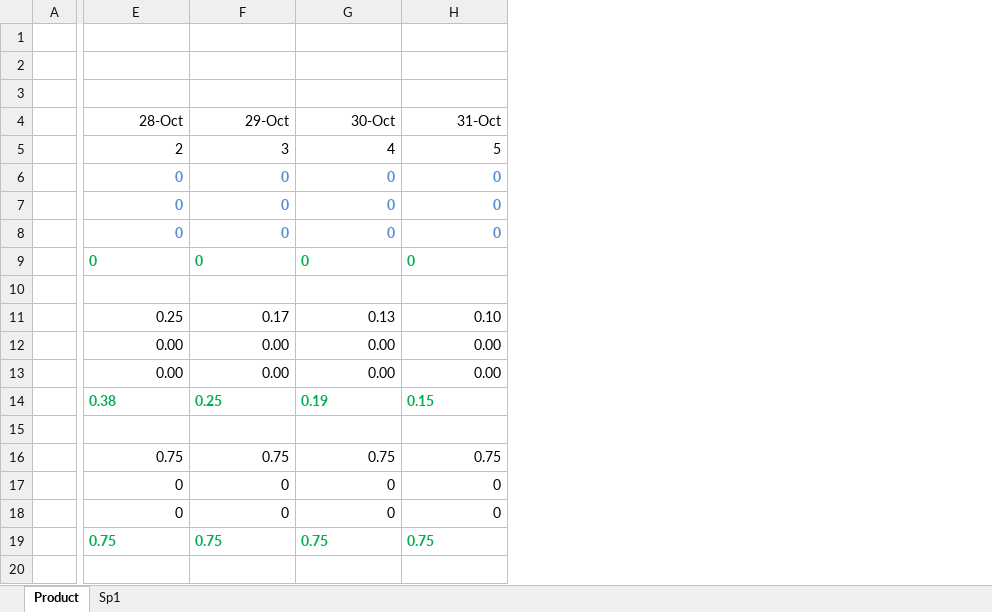
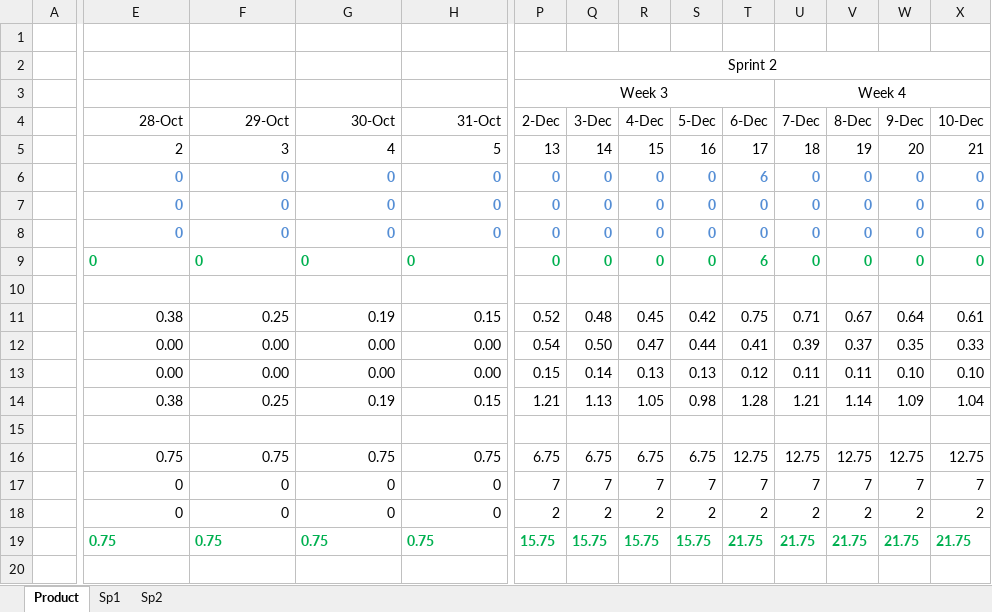
Before and after one commit to Bryalle90/concrete-drying-app, an Excel workbook: documents/Effort and Velocity.xlsx, sheet Product, drawn as a sheet; only a part is shown, gaps mark what is left out; values as stored, in another font and other column widths than the file's, no borders; charts and pictures not drawn; removed rows and columns are numbered as before the commit, all else as after; rows hold the shown columns only; the diff covers the shown part only; the diff names each change by its address in the sheet, - before the commit and + after, or states it on an @@ line.

```diff
--- a/documents/Effort and Velocity.xlsx (sheet Product)
+++ b/documents/Effort and Velocity.xlsx (sheet Product)
+sheet tab: Sp2
+column P (2-Dec), rows 2-3: Sprint 2 | Week 3; rows 5-9: 13 | 0 | 0 | 0 | 0; rows 12-19: 0.54 | 0.15 | 1.21 |  | 6.75 | 7 | 2 | 15.75
+column Q (3-Dec), rows 5-9: 14 | 0 | 0 | 0 | 0; rows 12-19: 0.50 | 0.14 | 1.13 |  | 6.75 | 7 | 2 | 15.75
+column R (4-Dec), rows 5-9: 15 | 0 | 0 | 0 | 0; rows 12-19: 0.47 | 0.13 | 1.05 |  | 6.75 | 7 | 2 | 15.75
+column S (5-Dec), rows 5-9: 16 | 0 | 0 | 0 | 0; rows 12-19: 0.44 | 0.13 | 0.98 |  | 6.75 | 7 | 2 | 15.75
+column T (6-Dec), rows 5-9: 17 | 6 | 0 | 0 | 6; rows 12-19: 0.41 | 0.12 | 1.28 |  | 12.75 | 7 | 2 | 21.75
+column U (7-Dec), row 3: Week 4; rows 5-9: 18 | 0 | 0 | 0 | 0; rows 12-19: 0.39 | 0.11 | 1.21 |  | 12.75 | 7 | 2 | 21.75
+column V (8-Dec), rows 5-9: 19 | 0 | 0 | 0 | 0; rows 12-19: 0.37 | 0.11 | 1.14 |  | 12.75 | 7 | 2 | 21.75
+column W (9-Dec), rows 5-9: 20 | 0 | 0 | 0 | 0; rows 12-19: 0.35 | 0.10 | 1.09 |  | 12.75 | 7 | 2 | 21.75
+column X (10-Dec), rows 5-9: 21 | 0 | 0 | 0 | 0; rows 12-19: 0.33 | 0.10 | 1.04 |  | 12.75 | 7 | 2 | 21.75
-row 11:  | 0.25 | 0.17 | 0.13 | 0.10
+row 11:  | 0.38 | 0.25 | 0.19 | 0.15 | 0.52 | 0.48 | 0.45 | 0.42 | 0.75 | 0.71 | 0.67 | 0.64 | 0.61
@@ E14:H14 bold: on → off, text colour: #00B050 → black, alignment: left → right @@
```
Also changed, not shown: 27 edited cells, cell formats and merged cells elsewhere in this sheet, formulas that keep their value, charts or pictures, documents/Burndown.xlsx.
